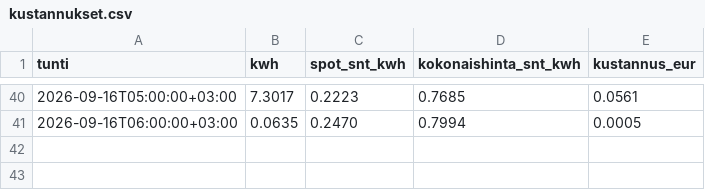
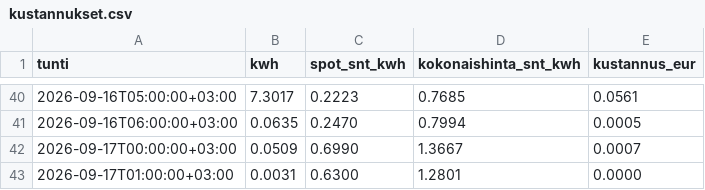
Before and after one commit to Zeikki96/GO-E, a CSV file: kustannukset.csv, drawn as a sheet; only a part is shown, gaps mark what is left out.

```diff
--- a/kustannukset.csv
+++ b/kustannukset.csv
@@ -41 +41,3 @@ tunti,kwh,spot_snt_kwh,kokonaishinta_snt_kwh,kustannus_eur
 2026-09-16T06:00:00+03:00,0.0635,0.2470,0.7994,0.0005
+2026-09-17T00:00:00+03:00,0.0509,0.6990,1.3667,0.0007
+2026-09-17T01:00:00+03:00,0.0031,0.6300,1.2801,0.0000
```
Also changed, not shown: goe_log.csv, tuntikohtainen.csv, 2 other files.
